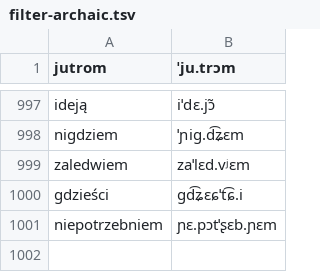
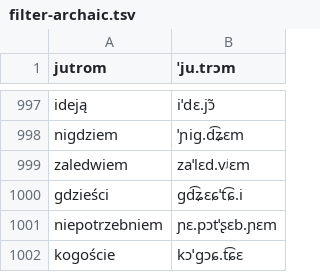
Before and after one commit to jimregan/wolnelektury-speech-corpus, a TSV file: pron-data/filter-archaic.tsv, drawn as a sheet; only a part is shown, gaps mark what is left out; the diff names each change by its address in the sheet, - before the commit and + after, or states it on an @@ line.

Commit message:
more

```diff
--- a/pron-data/filter-archaic.tsv
+++ b/pron-data/filter-archaic.tsv
+row 1002: kogoście | kɔˈɡɔɕ.t͡ɕɛ
```
